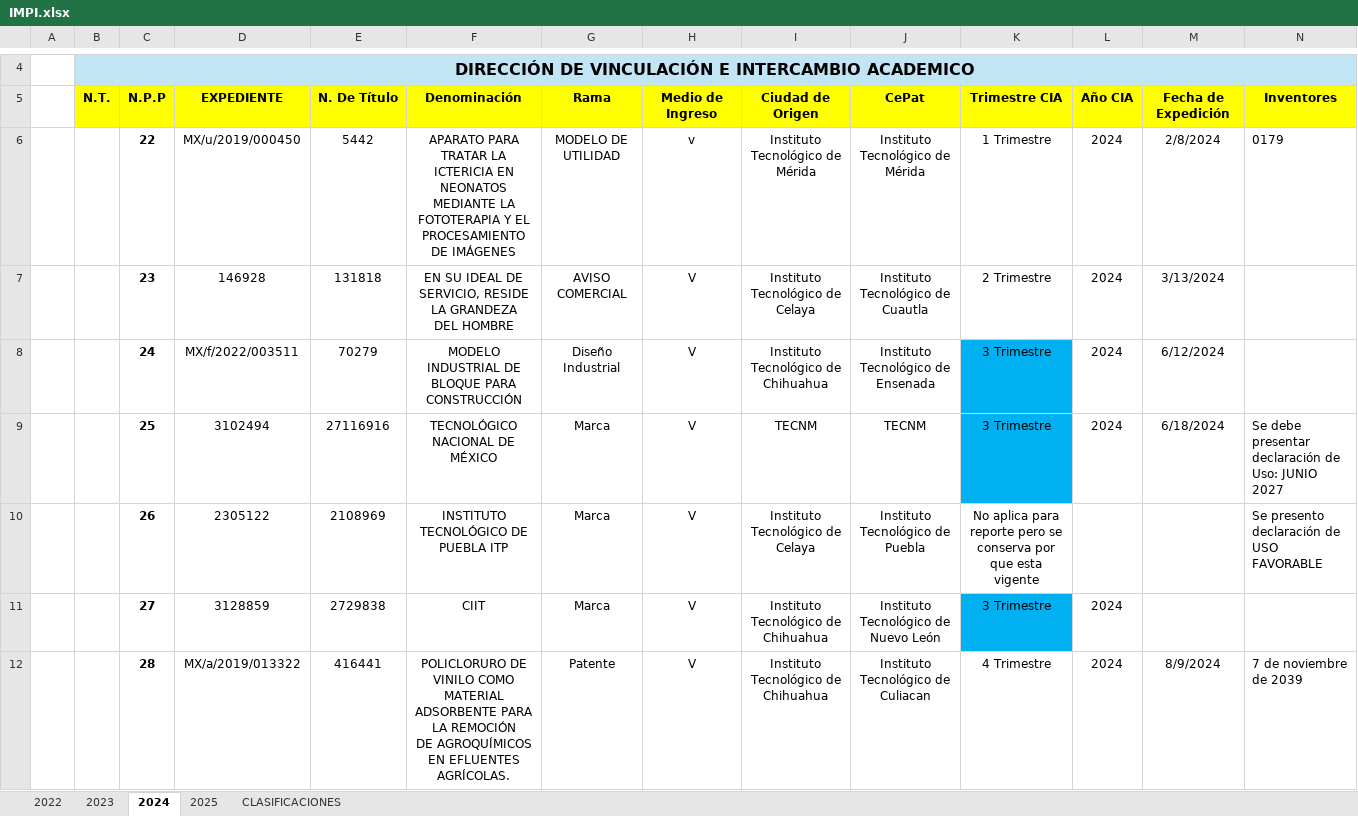
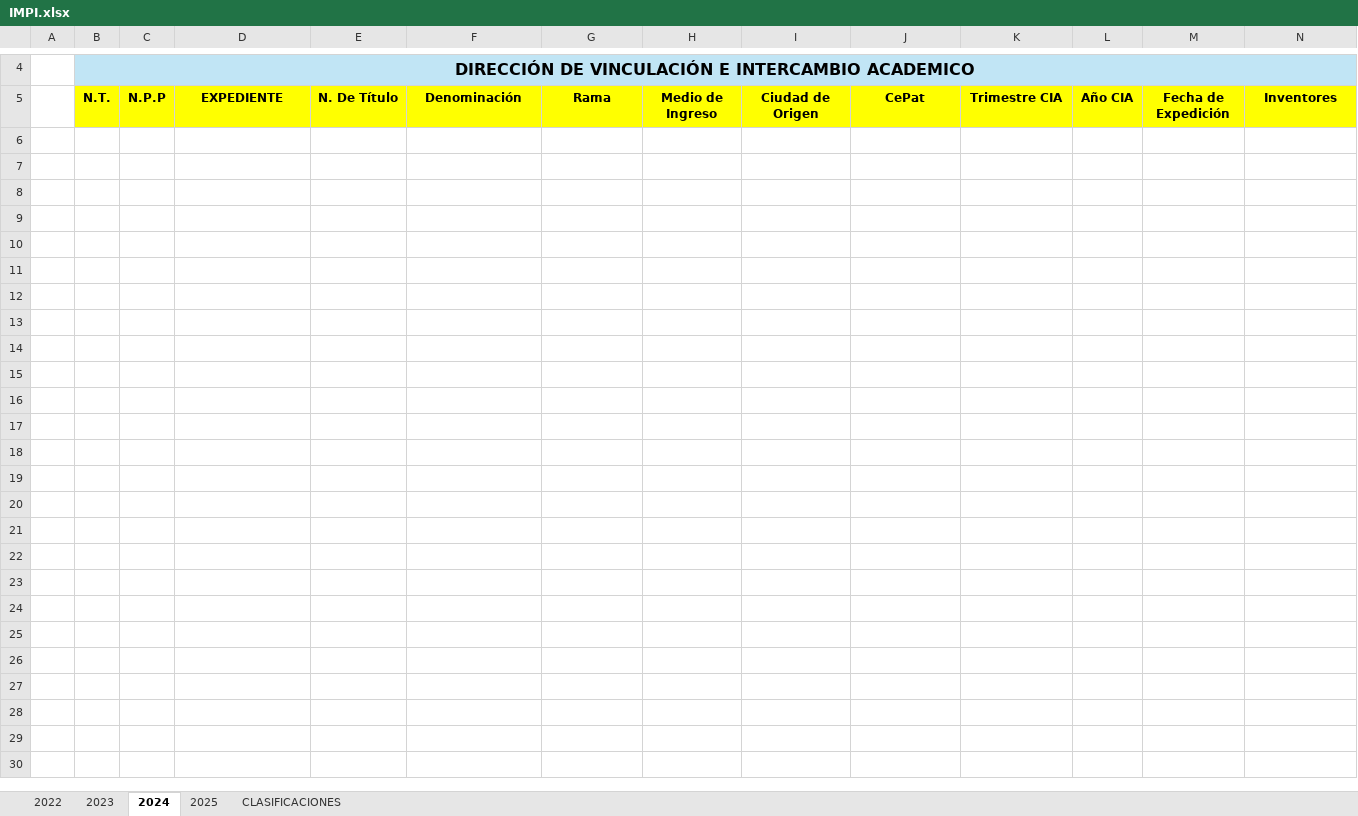
Before and after one commit to Registros-historicos/sistema-propiedad_intelectual, an Excel workbook: src/assets/Excel/IMPI.xlsx, sheet 2024, drawn as a sheet; only a part is shown, gaps mark what is left out; values as stored, in another font and other column widths than the file's, no borders; rows hold the shown columns only; ↵ is a line break in a cell; the diff covers the shown part only; the diff names each change by its address in the sheet, - before the commit and + after, or states it on an @@ line.

Commit message:
feat: se agrego la validacion para guardar los datos excel

```diff
--- a/src/assets/Excel/IMPI.xlsx (sheet 2024)
+++ b/src/assets/Excel/IMPI.xlsx (sheet 2024)
-row 6:  |  | 22 | MX/u/2019/000450 | 5442 | APARATO PARA TRATAR LA ICTERICIA EN NEONATOS MEDIANTE LA ↵ FOTOTERAPIA Y EL PROCESAMIENTO DE IMÁGENES | MODELO DE UTILIDAD | v | Instituto Tecnológico de Mérida | Instituto Tecnológico de Mérida | 1 Trimestre | 2024 | 2/8/2024 | 0179
-row 7:  |  | 23 | 146928 | 131818 | EN SU IDEAL DE SERVICIO, RESIDE LA GRANDEZA ↵ DEL HOMBRE | AVISO COMERCIAL | V | Instituto Tecnológico de Celaya | Instituto Tecnológico de Cuautla | 2 Trimestre | 2024 | 3/13/2024
-row 8:  |  | 24 | MX/f/2022/003511 | 70279 | MODELO INDUSTRIAL DE BLOQUE PARA CONSTRUCCIÓN | Diseño Industrial | V | Instituto Tecnológico de Chihuahua | Instituto Tecnológico de Ensenada | 3 Trimestre | 2024 | 6/12/2024
-row 9:  |  | 25 | 3102494 | 27116916 | TECNOLÓGICO NACIONAL DE MÉXICO | Marca | V | TECNM | TECNM | 3 Trimestre | 2024 | 6/18/2024 | Se debe presentar declaración de Uso: JUNIO 2027
-row 10:  |  | 26 | 2305122 | 2108969 | INSTITUTO TECNOLÓGICO DE PUEBLA ITP | Marca | V | Instituto Tecnológico de Celaya | Instituto Tecnológico de Puebla | No aplica para reporte pero se conserva por que esta vigente |  |  | Se presento declaración de USO FAVORABLE
-row 11:  |  | 27 | 3128859 | 2729838 | CIIT | Marca | V | Instituto Tecnológico de Chihuahua | Instituto Tecnológico de Nuevo León | 3 Trimestre | 2024
-row 12:  |  | 28 | MX/a/2019/013322 | 416441 | POLICLORURO DE VINILO COMO MATERIAL ADSORBENTE PARA LA REMOCIÓN ↵ DE AGROQUÍMICOS EN EFLUENTES AGRÍCOLAS. | Patente | V | Instituto Tecnológico de Chihuahua | Instituto Tecnológico de Culiacan | 4 Trimestre | 2024 | 8/9/2024 | 7 de noviembre de 2039
```
Also changed, not shown: 6 removed rows elsewhere in this sheet, sheet 2023, sheet 2022, sheet 2025, 3 other files.
